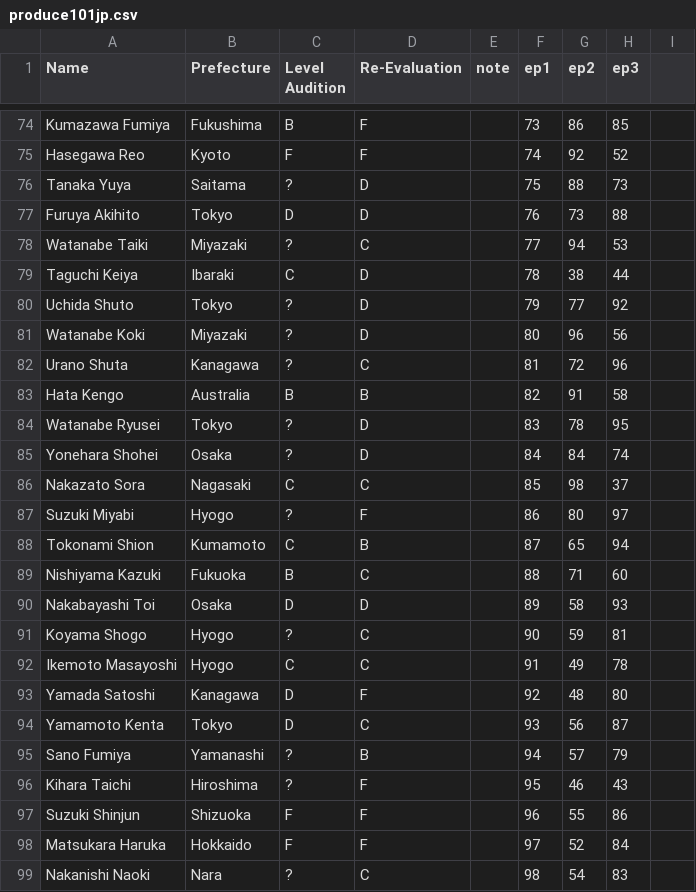
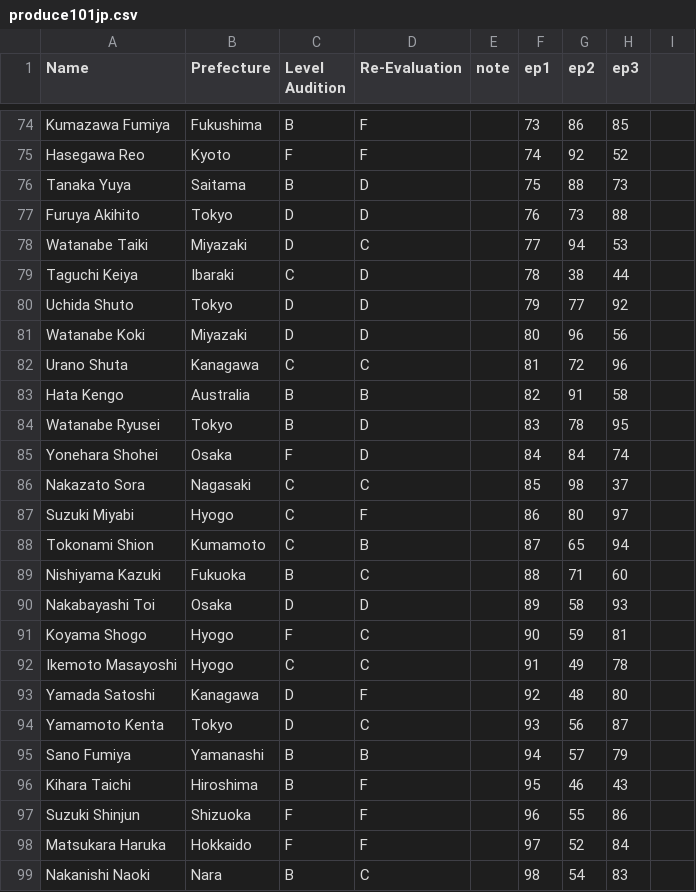
Before and after one commit to ajyu124/p101jpranking, a CSV file: produce101jp.csv, drawn as a sheet; only a part is shown, gaps mark what is left out; the diff covers the shown part only.

```diff
--- a/produce101jp.csv
+++ b/produce101jp.csv
@@ -75,14 +75,14 @@ Kumazawa Fumiya,Fukushima,B,F,,73,86,85
 Hasegawa Reo,Kyoto,F,F,,74,92,52
-Tanaka Yuya,Saitama,?,D,,75,88,73
+Tanaka Yuya,Saitama,B,D,,75,88,73
 Furuya Akihito,Tokyo,D,D,,76,73,88
-Watanabe Taiki,Miyazaki,?,C,,77,94,53
+Watanabe Taiki,Miyazaki,D,C,,77,94,53
 Taguchi Keiya,Ibaraki,C,D,,78,38,44
-Uchida Shuto,Tokyo,?,D,,79,77,92
-Watanabe Koki,Miyazaki,?,D,,80,96,56
-Urano Shuta,Kanagawa,?,C,,81,72,96
+Uchida Shuto,Tokyo,D,D,,79,77,92
+Watanabe Koki,Miyazaki,D,D,,80,96,56
+Urano Shuta,Kanagawa,C,C,,81,72,96
 Hata Kengo,Australia,B,B,,82,91,58
-Watanabe Ryusei,Tokyo,?,D,,83,78,95
-Yonehara Shohei,Osaka,?,D,,84,84,74
+Watanabe Ryusei,Tokyo,B,D,,83,78,95
+Yonehara Shohei,Osaka,F,D,,84,84,74
 Nakazato Sora,Nagasaki,C,C,,85,98,37
-Suzuki Miyabi,Hyogo,?,F,,86,80,97
+Suzuki Miyabi,Hyogo,C,F,,86,80,97
 Tokonami Shion,Kumamoto,C,B,,87,65,94
@@ -90,3 +90,3 @@ Nishiyama Kazuki,Fukuoka,B,C,,88,71,60
 Nakabayashi Toi,Osaka,D,D,,89,58,93
-Koyama Shogo,Hyogo,?,C,,90,59,81
+Koyama Shogo,Hyogo,F,C,,90,59,81
 Ikemoto Masayoshi,Hyogo,C,C,,91,49,78
@@ -94,6 +94,6 @@ Yamada Satoshi,Kanagawa,D,F,,92,48,80
 Yamamoto Kenta,Tokyo,D,C,,93,56,87
-Sano Fumiya,Yamanashi,?,B,,94,57,79
-Kihara Taichi,Hiroshima,?,F,,95,46,43
+Sano Fumiya,Yamanashi,B,B,,94,57,79
+Kihara Taichi,Hiroshima,B,F,,95,46,43
 Suzuki Shinjun,Shizuoka,F,F,,96,55,86
 Matsukara Haruka,Hokkaido,F,F,,97,52,84
-Nakanishi Naoki,Nara,?,C,,98,54,83
+Nakanishi Naoki,Nara,B,C,,98,54,83
```
Also changed, not shown: 26 edited cells elsewhere in this file.
